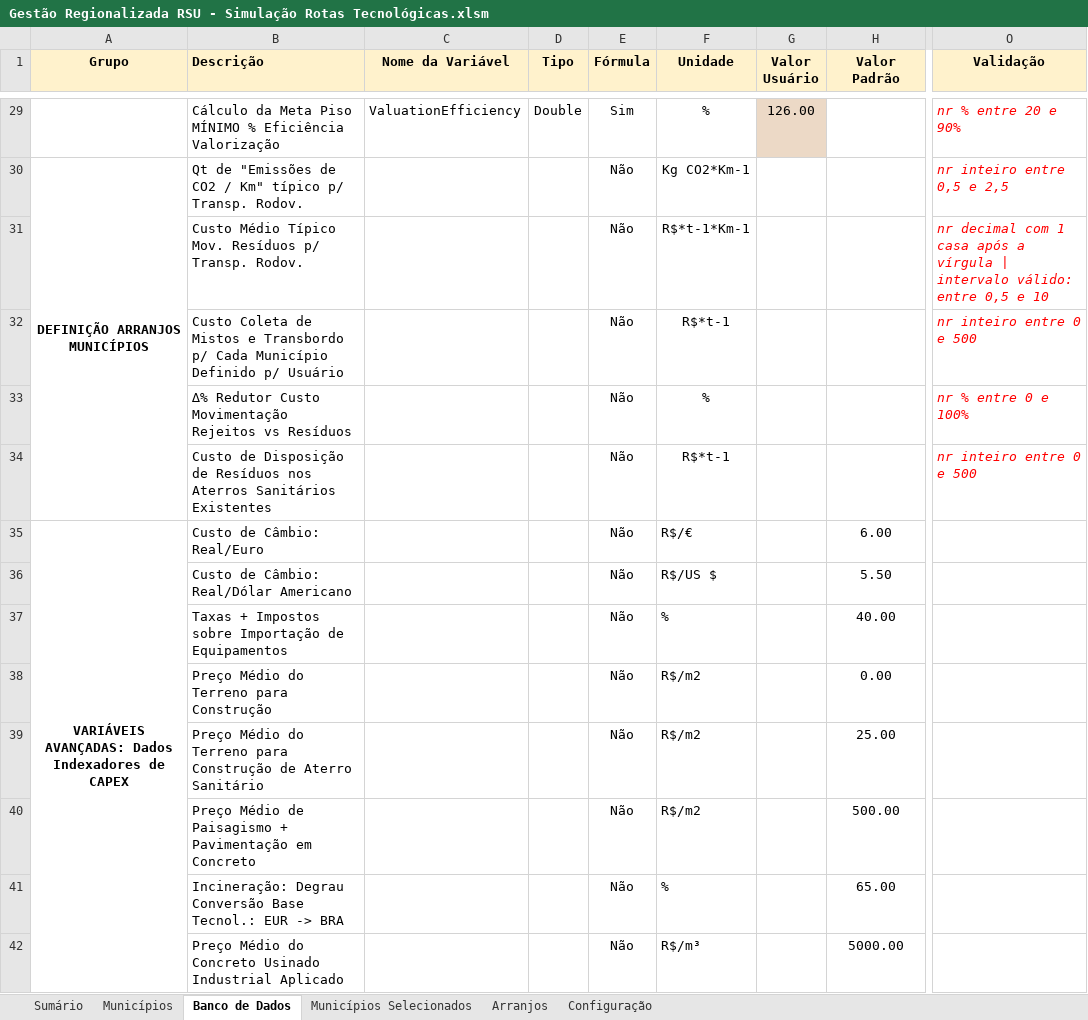
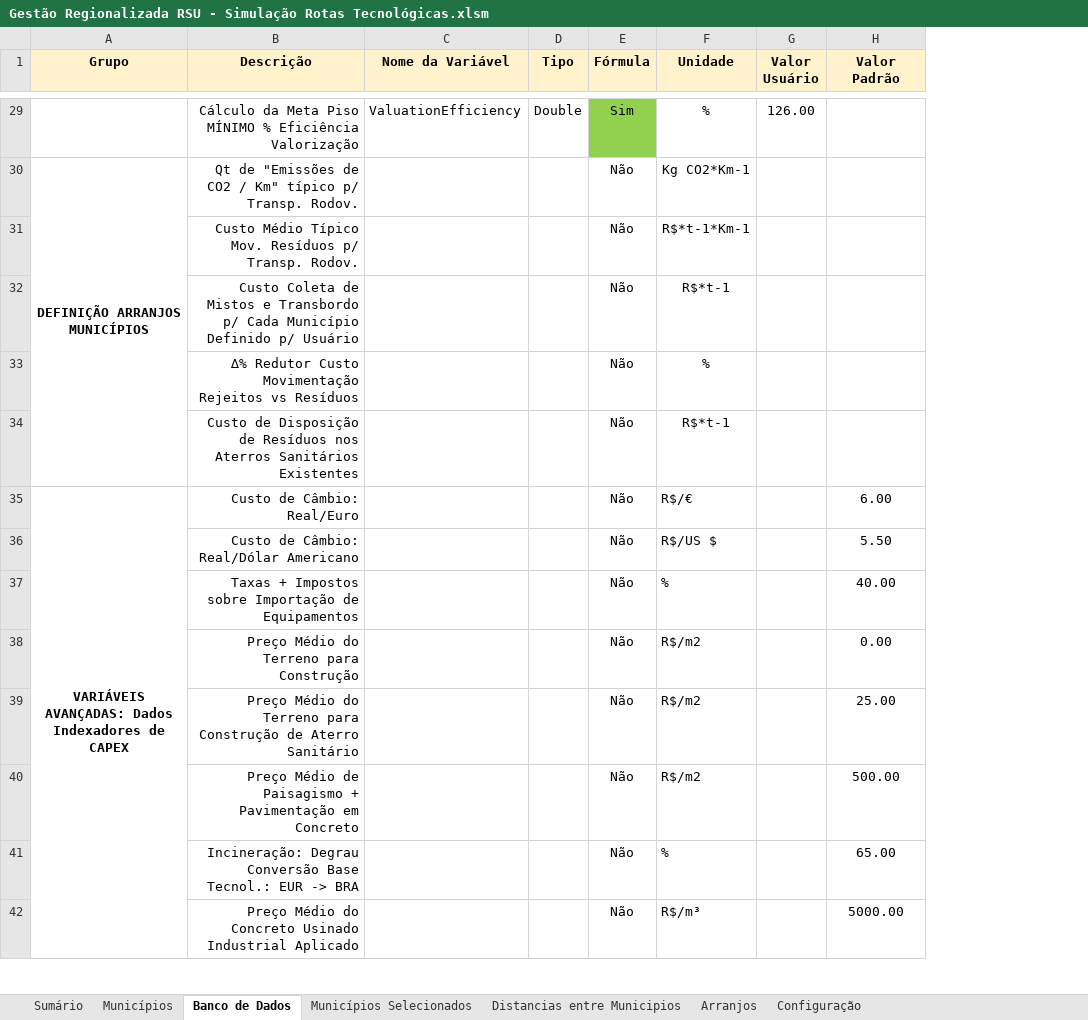
Before and after one commit to cristiansimioni/gestaoregionalizadarsu, an Excel workbook: Gestão Regionalizada RSU - Simulação Rotas Tecnológicas.xlsm, sheet Banco de Dados, drawn as a sheet; only a part is shown, gaps mark what is left out; values as stored, in another font and other column widths than the file's, no borders; conditional formats not drawn; removed rows and columns are numbered as before the commit, all else as after; the diff covers the shown part only; the diff names each change by its address in the sheet, - before the commit and + after, or states it on an @@ line.

```diff
--- a/Gestão Regionalizada RSU - Simulação Rotas Tecnológicas.xlsm (sheet Banco de Dados)
+++ b/Gestão Regionalizada RSU - Simulação Rotas Tecnológicas.xlsm (sheet Banco de Dados)
+sheet tab: Distancias entre Municipios
-column O (Validação), rows 29-34: nr % entre 20 e 90% | nr inteiro entre 0,5 e 2,5 | nr decimal com 1 casa após a vírgula | intervalo válido: entre 0,5 e 10 | nr inteiro entre 0 e 500 | nr % entre 0 e 100% | nr inteiro entre 0 e 500
-B1 alignment: left
+B1 alignment: center
-B29:B42 alignment: left
+B29:B42 alignment: right
-E29 fill: none
+E29 fill: #92D050
-G29 fill: #ECD9C6
+G29 fill: none
```
Also changed, not shown: 138 added rows, 11 removed rows, 21 edited cells, cell formats and merged cells elsewhere in this sheet, sheet Municípios Selecionados, charts or pictures, 13 other files.
